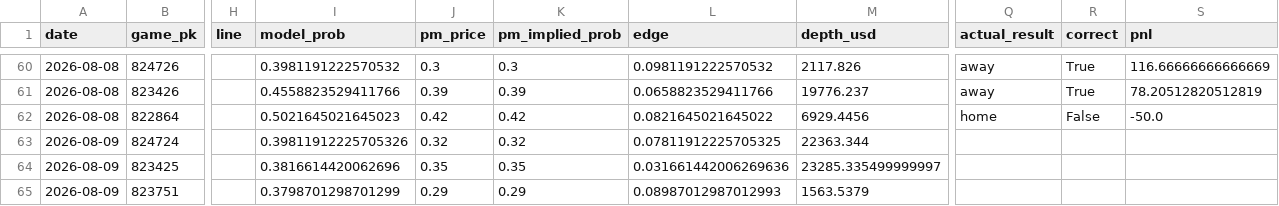
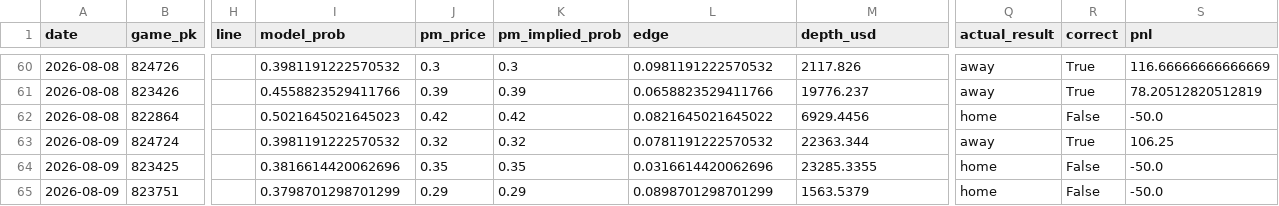
Before and after one commit to jackgoad05-afk/mlb-k-props, a CSV file: output/pm_paper_ledger.csv, drawn as a sheet; only a part is shown, gaps mark what is left out; the diff names each change by its address in the sheet, - before the commit and + after, or states it on an @@ line.

```diff
--- a/output/pm_paper_ledger.csv
+++ b/output/pm_paper_ledger.csv
-I63 (model_prob): 0.39811912225705326
+I63 (model_prob): 0.3981191222570532
-L63 (edge): 0.07811912225705325
+L63 (edge): 0.0781191222570532
-Q63 (actual_result): (empty)
+Q63 (actual_result): away
-R63 (correct): (empty)
+R63 (correct): True
-S63 (pnl): (empty)
+S63 (pnl): 106.25
-L64 (edge): 0.031661442006269636
+L64 (edge): 0.0316614420062696
-M64 (depth_usd): 23285.335499999997
+M64 (depth_usd): 23285.3355
-Q64:Q65 (actual_result): (empty)
+Q64:Q65 (actual_result): home
-R64:R65 (correct): (empty)
+R64:R65 (correct): False
-S64:S65 (pnl): (empty)
+S64:S65 (pnl): -50.0
-L65 (edge): 0.08987012987012993
+L65 (edge): 0.0898701298701299
```
Also changed, not shown: data/raw/pitcher_gamelogs_2026.csv, output/ks_paper_ledger.csv, 1 other file.
